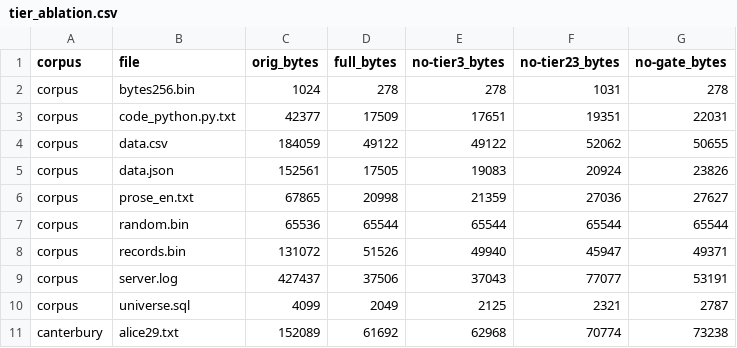
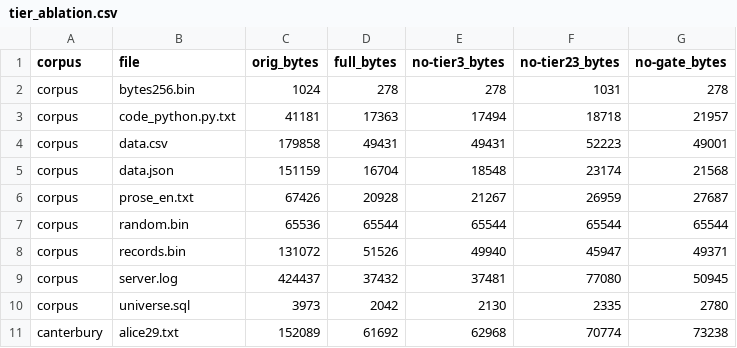
Before and after one commit to Jaycenn/HuffmanV7, a CSV file: benchmarks/tier_ablation.csv, drawn as a sheet; only a part is shown; the diff covers the shown part only.

Commit message:
Re-run the ablation on the restored corpus
The ablation ran at 04:46 and the line-ending repair landed at 05:28, so Table F4 was measured on a corpus inflated by 15,656 bytes of CRLF padding across nine of its fourteen files. The re-measure that followed the repair refreshed the repository-corpus figures and the About page but not this harness. On the canonical corpus the Bit Cost Decision Engine contributes 53,539 bytes rather than 63,476, an overstatement of 18.6 percent, and Tier 3 contributes 2,909 rather than 1,797, an understatement of 38.2 percent; Tier 2 is unchanged within 0.2 percent. Tier 3 now reduces output on nine files rather than seven and increases it on two rather than four.

```diff
--- a/benchmarks/tier_ablation.csv
+++ b/benchmarks/tier_ablation.csv
@@ -2,10 +2,10 @@ corpus,file,orig_bytes,full_bytes,no-tier3_bytes,no-tier23_bytes,no-gate_bytes
 corpus,bytes256.bin,1024,278,278,1031,278
-corpus,code_python.py.txt,42377,17509,17651,19351,22031
-corpus,data.csv,184059,49122,49122,52062,50655
-corpus,data.json,152561,17505,19083,20924,23826
-corpus,prose_en.txt,67865,20998,21359,27036,27627
+corpus,code_python.py.txt,41181,17363,17494,18718,21957
+corpus,data.csv,179858,49431,49431,52223,49001
+corpus,data.json,151159,16704,18548,23174,21568
+corpus,prose_en.txt,67426,20928,21267,26959,27687
 corpus,random.bin,65536,65544,65544,65544,65544
 corpus,records.bin,131072,51526,49940,45947,49371
-corpus,server.log,427437,37506,37043,77077,53191
-corpus,universe.sql,4099,2049,2125,2321,2787
+corpus,server.log,424437,37432,37481,77080,50945
+corpus,universe.sql,3973,2042,2130,2335,2780
 canterbury,alice29.txt,152089,61692,62968,70774,73238
```
Also changed, not shown: 20 edited cells elsewhere in this file.
